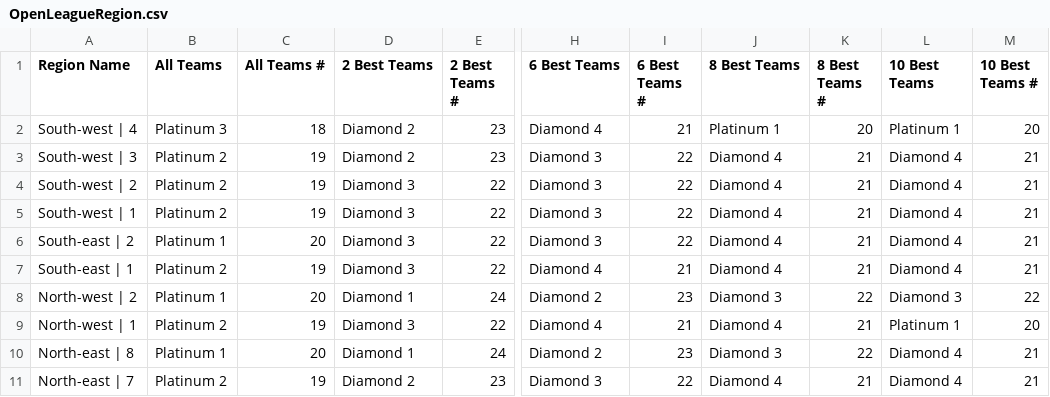
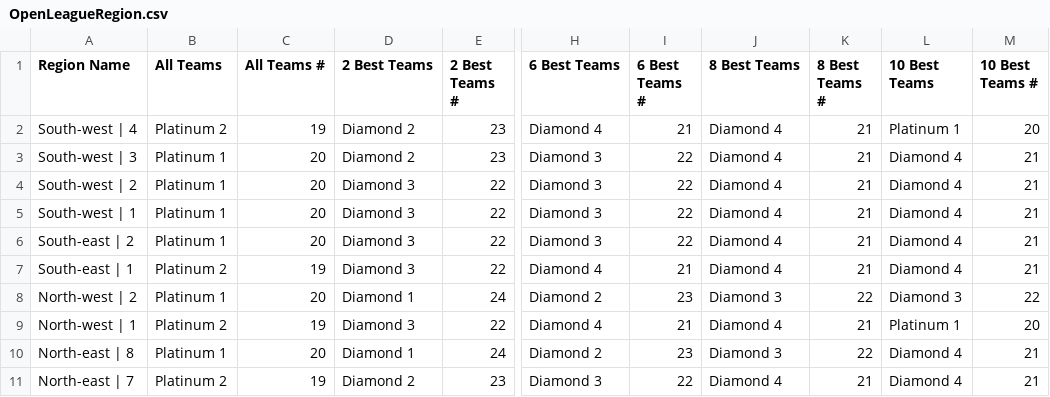
Before and after one commit to KliemannNoah/MadisonCStar, a CSV file: OpenLeagueRegion.csv, drawn as a sheet; only a part is shown, gaps mark what is left out; the diff names each change by its address in the sheet, - before the commit and + after, or states it on an @@ line.

```diff
--- a/OpenLeagueRegion.csv
+++ b/OpenLeagueRegion.csv
-B2 (All Teams): Platinum 3
+B2 (All Teams): Platinum 2
-C2 (All Teams #): 18
+C2 (All Teams #): 19
-J2 (8 Best Teams): Platinum 1
+J2 (8 Best Teams): Diamond 4
-K2 (8 Best Teams #): 20
+K2 (8 Best Teams #): 21
-B3:B5 (All Teams): Platinum 2
+B3:B5 (All Teams): Platinum 1
-C3:C5 (All Teams #): 19
+C3:C5 (All Teams #): 20
```
Also changed, not shown: OpenLeagueRank.csv, 16 other files.
